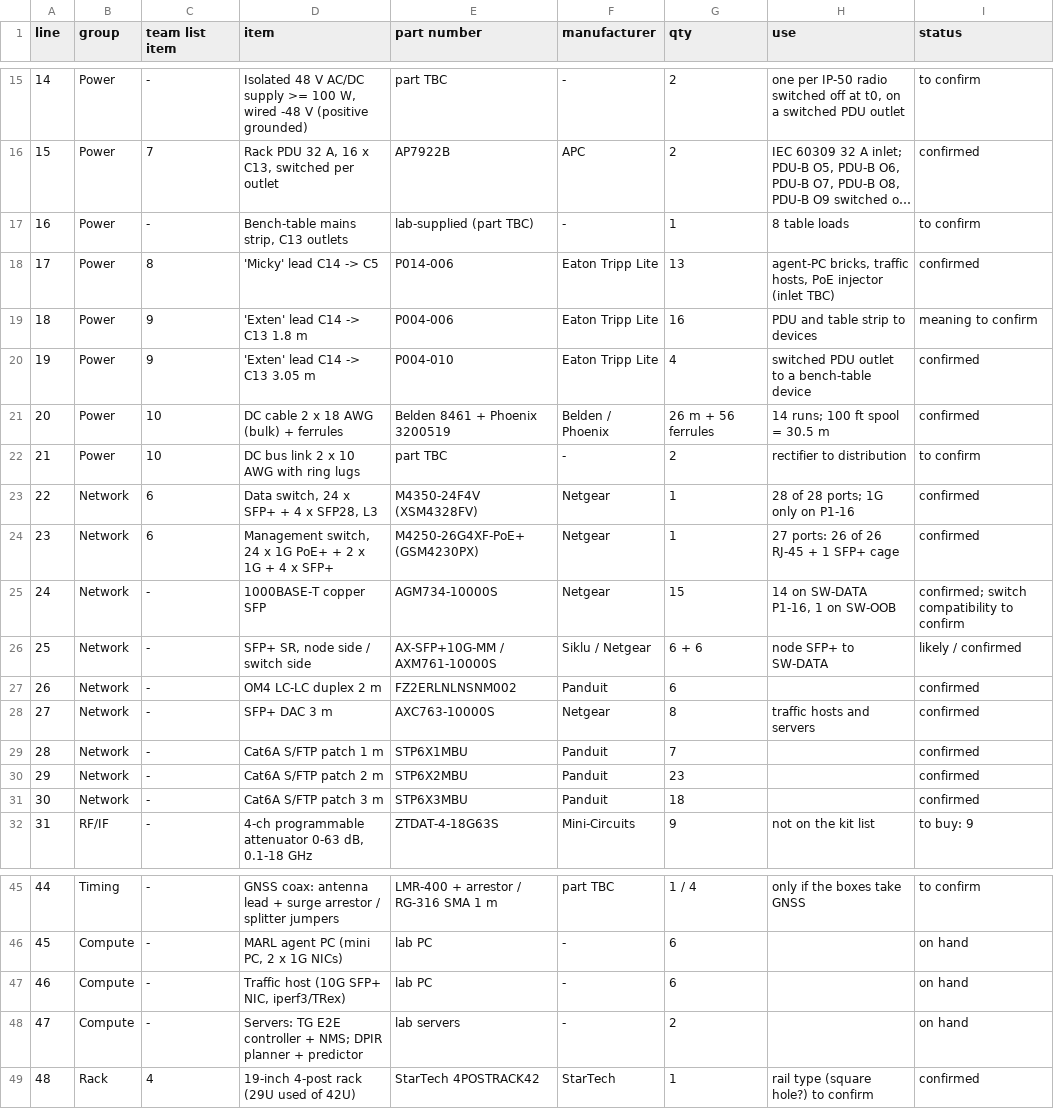
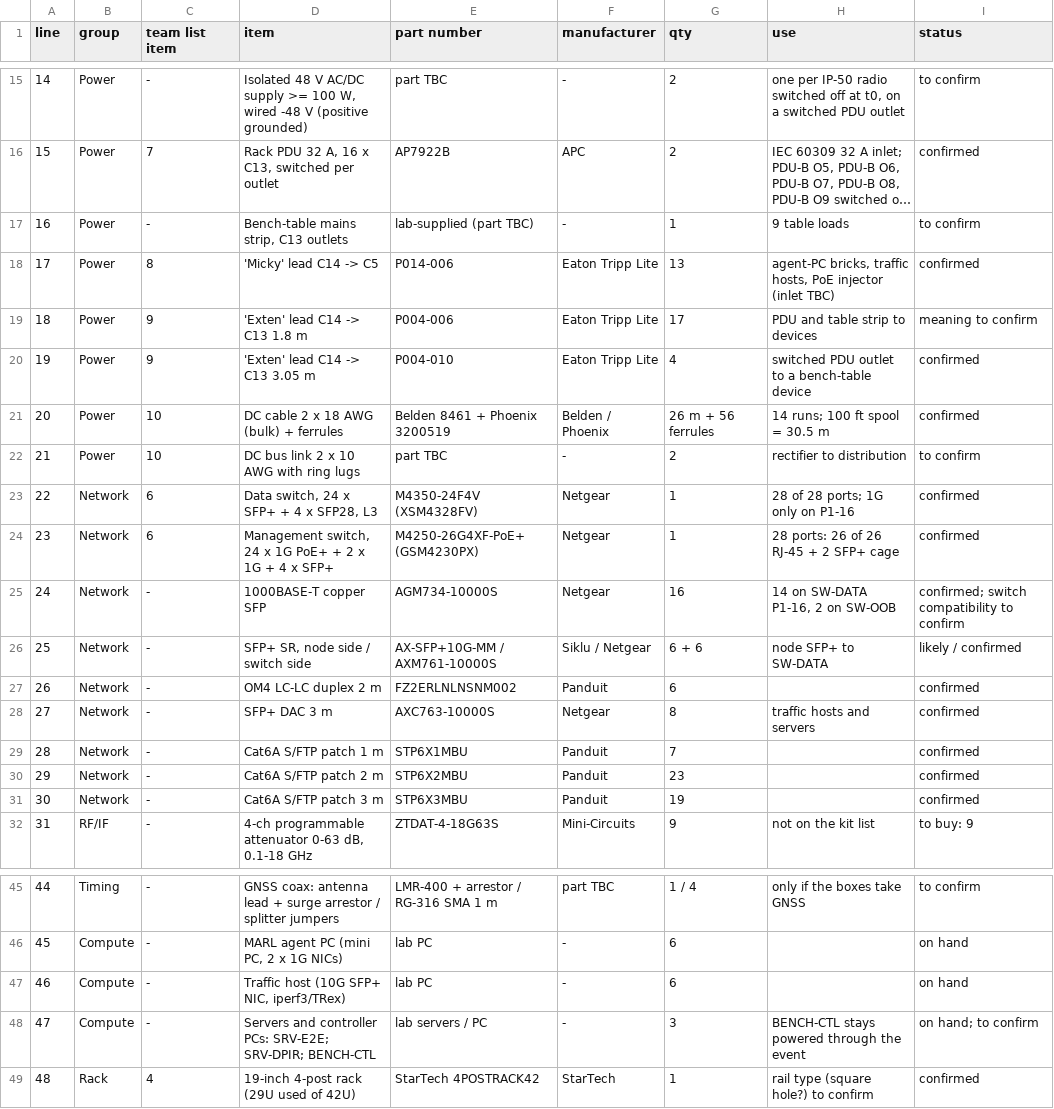
Before and after one commit to efidvir/MARL_code, a CSV file: testbed_design/out/poc1_parts_list.csv, drawn as a sheet; only a part is shown, gaps mark what is left out; long unchanged cells end in …; the diff names each change by its address in the sheet, - before the commit and + after, or states it on an @@ line.

```diff
--- a/testbed_design/out/poc1_parts_list.csv
+++ b/testbed_design/out/poc1_parts_list.csv
-H17 (use): 8 table loads
+H17 (use): 9 table loads
-G19 (qty): 16
+G19 (qty): 17
-H24 (use): 27 ports: 26 of 26 RJ-45 + 1 SFP+ cage
+H24 (use): 28 ports: 26 of 26 RJ-45 + 2 SFP+ cage
-G25 (qty): 15
+G25 (qty): 16
-H25 (use): 14 on SW-DATA P1-16, 1 on SW-OOB
+H25 (use): 14 on SW-DATA P1-16, 2 on SW-OOB
-G31 (qty): 18
+G31 (qty): 19
-D48 (item): Servers: TG E2E controller + NMS; DPIR planner + predictor
+D48 (item): Servers and controller PCs: SRV-E2E; SRV-DPIR; BENCH-CTL
-E48 (part number): lab servers
+E48 (part number): lab servers / PC
-G48 (qty): 2
+G48 (qty): 3
-H48 (use): (empty)
+H48 (use): BENCH-CTL stays powered through the event
-I48 (status): on hand
+I48 (status): on hand; to confirm
```
Also changed, not shown: testbed_design/out/poc1_cable_schedule.csv, testbed_design/out/poc2_cable_schedule.csv, 25 other files.
